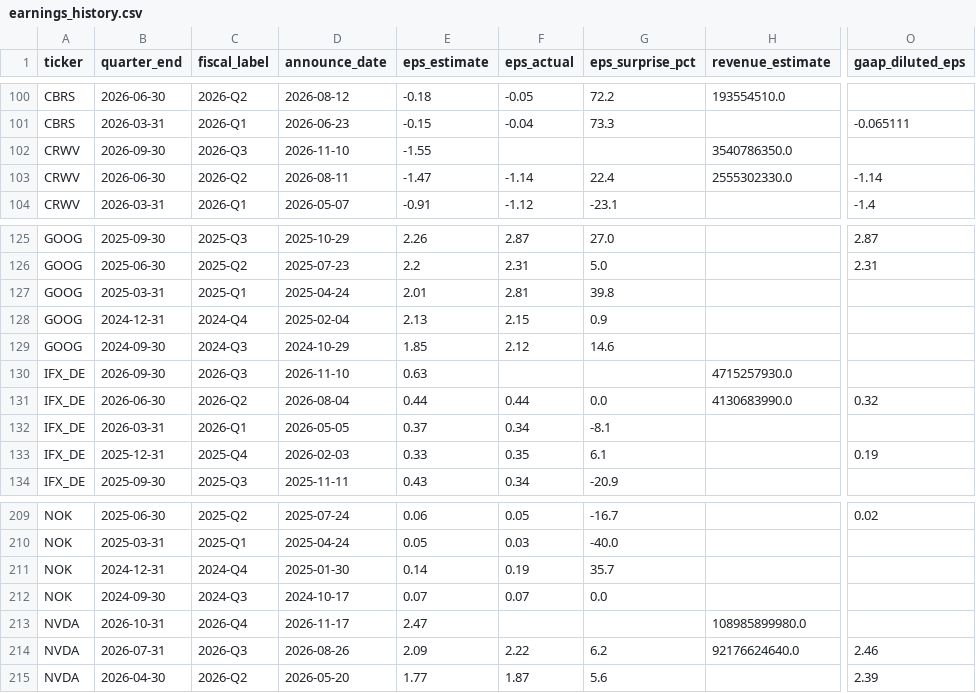
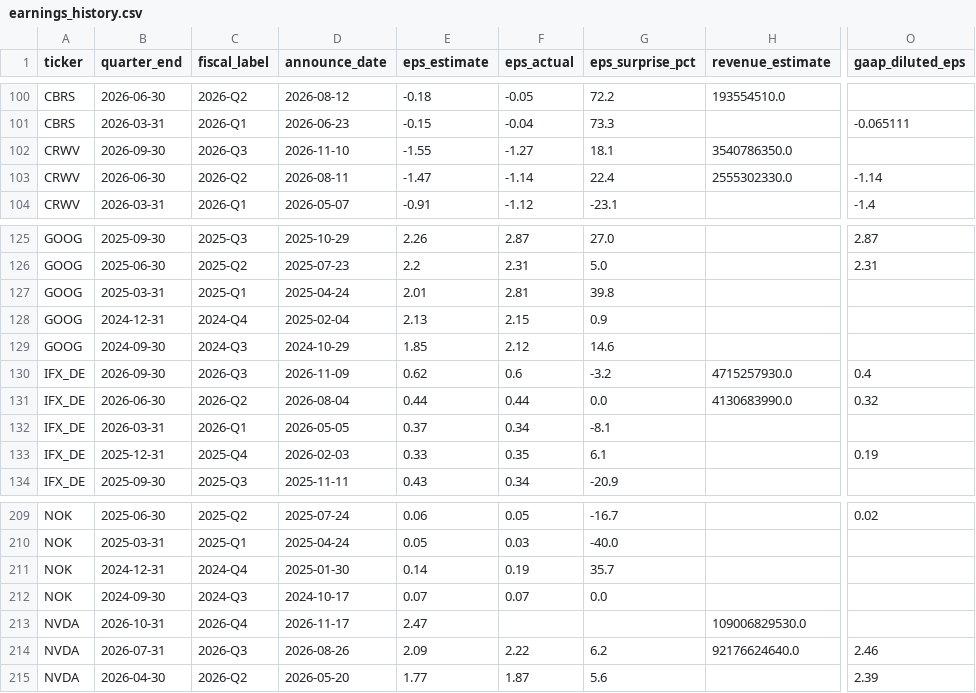
Before and after one commit to marcuslai1/market-dashboard, a CSV file: data/earnings_history.csv, drawn as a sheet; only a part is shown, gaps mark what is left out; the diff names each change by its address in the sheet, - before the commit and + after, or states it on an @@ line.

```diff
--- a/data/earnings_history.csv
+++ b/data/earnings_history.csv
-F102 (eps_actual): (empty)
+F102 (eps_actual): -1.27
-G102 (eps_surprise_pct): (empty)
+G102 (eps_surprise_pct): 18.1
-D130 (announce_date): 2026-11-10
+D130 (announce_date): 2026-11-09
-E130 (eps_estimate): 0.63
+E130 (eps_estimate): 0.62
-F130 (eps_actual): (empty)
+F130 (eps_actual): 0.6
-G130 (eps_surprise_pct): (empty)
+G130 (eps_surprise_pct): -3.2
-O130 (gaap_diluted_eps): (empty)
+O130 (gaap_diluted_eps): 0.4
-H213 (revenue_estimate): 108985899980.0
+H213 (revenue_estimate): 109006829530.0
```
Also changed, not shown: data/market_data.csv, 1 other file.
